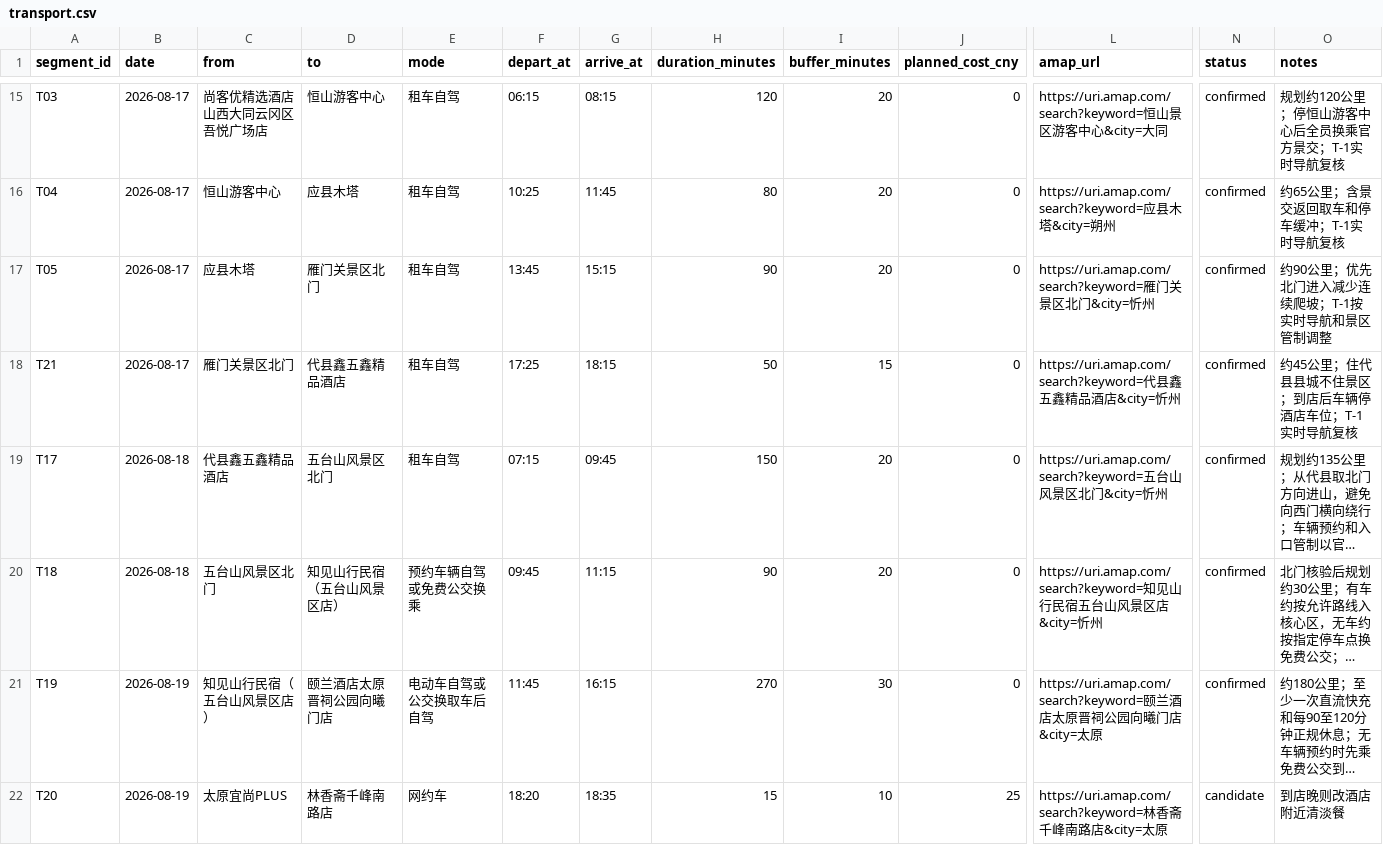
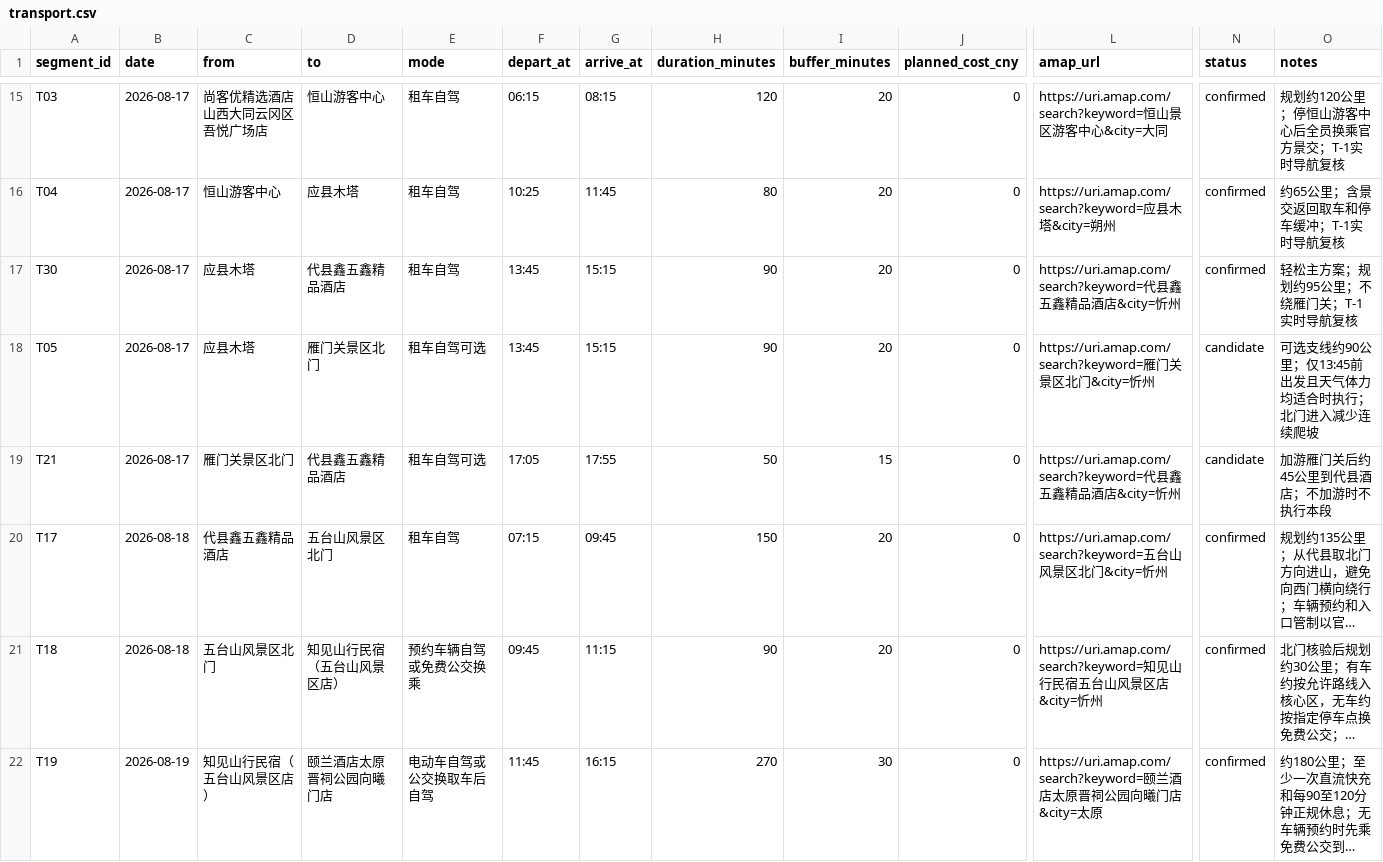
Before and after one commit to alanhsun/shanxi-2026-08, a CSV file: data/transport.csv, drawn as a sheet; only a part is shown, gaps mark what is left out; the shorter side is filled out with more unchanged rows; long unchanged cells end in …; addresses are those after the commit; rows hold the shown columns only; the diff names each change by its address in the sheet, - before the commit and + after, or states it on an @@ line.

```diff
--- a/data/transport.csv
+++ b/data/transport.csv
+row 17: T30 | 2026-08-17 | 应县木塔 | 代县鑫五鑫精品酒店 | 租车自驾 | 13:45 | 15:15 | 90 | 20 | 0 | https://uri.amap.com/search?keyword=代县鑫五鑫精品酒店&city=忻州 | confirmed | 轻松主方案；规划约95公里；不绕雁门关；T-1实时导航复核
-E18:E19 (mode): 租车自驾
+E18:E19 (mode): 租车自驾可选
-N18:N19 (status): confirmed
+N18:N19 (status): candidate
-O18 (notes): 约90公里；优先北门进入减少连续爬坡；T-1按实时导航和景区管制调整
+O18 (notes): 可选支线约90公里；仅13:45前出发且天气体力均适合时执行；北门进入减少连续爬坡
-F19 (depart_at): 17:25
+F19 (depart_at): 17:05
-G19 (arrive_at): 18:15
+G19 (arrive_at): 17:55
-O19 (notes): 约45公里；住代县县城不住景区；到店后车辆停酒店车位；T-1实时导航复核
+O19 (notes): 加游雁门关后约45公里到代县酒店；不加游时不执行本段
```
Also changed, not shown: data/bookings.csv, 6 other files.
